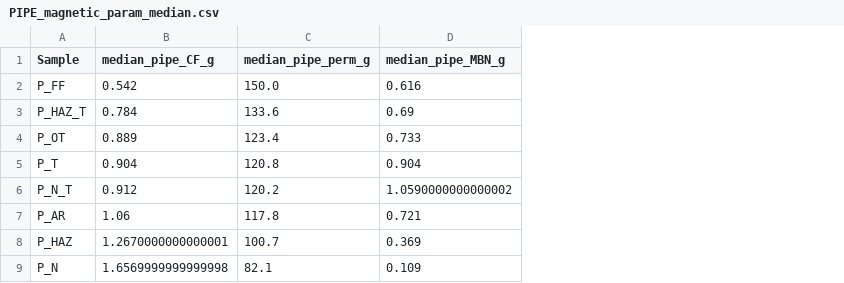
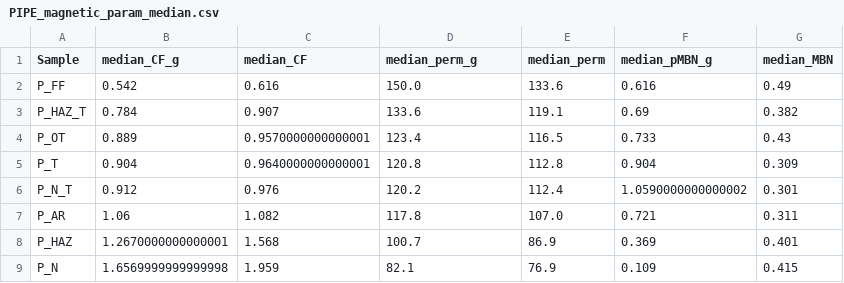
Before and after one commit to Marie-anneMawhin/Oct20_EPRI, a CSV file: Task1/Data/Cleaned_data/PIPE_magnetic_param_median.csv, drawn as a sheet; addresses are those after the commit; the diff names each change by its address in the sheet, - before the commit and + after, or states it on an @@ line.

Commit message:
extracted ground and unground pipes

```diff
--- a/Task1/Data/Cleaned_data/PIPE_magnetic_param_median.csv
+++ b/Task1/Data/Cleaned_data/PIPE_magnetic_param_median.csv
+column C (median_CF), rows 2-9: 0.616 | 0.907 | 0.9570000000000001 | 0.9640000000000001 | 0.976 | 1.082 | 1.568 | 1.959
+column E (median_perm), rows 2-9: 133.6 | 119.1 | 116.5 | 112.8 | 112.4 | 107.0 | 86.9 | 76.9
+column G (median_MBN), rows 2-9: 0.49 | 0.382 | 0.43 | 0.309 | 0.301 | 0.311 | 0.401 | 0.415
-B1: median_pipe_CF_g
+B1: median_CF_g
-D1: median_pipe_perm_g
+D1: median_perm_g
-F1: median_pipe_MBN_g
+F1: median_pMBN_g
```
Also changed, not shown: 1 other file.
